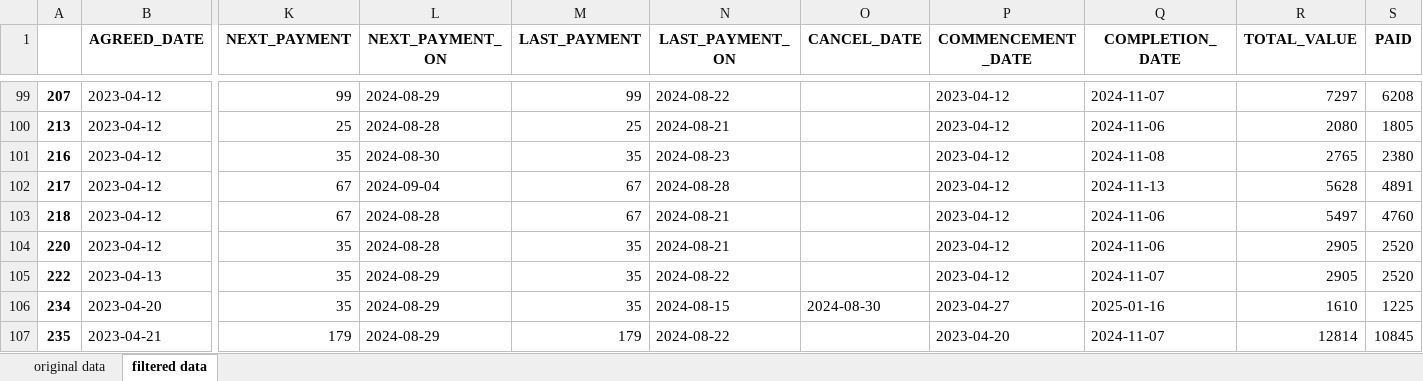
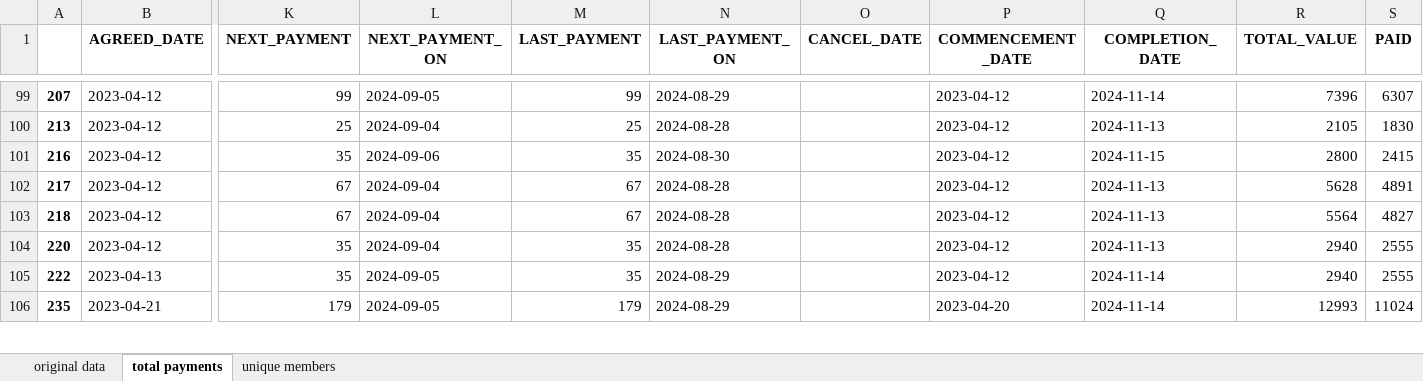
Before and after one commit to mkingopng/ZeroW, an Excel workbook: src/cairns.xlsx, sheet total payments, drawn as a sheet; only a part is shown, gaps mark what is left out; values as stored, in another font and other column widths than the file's, no borders; removed rows and columns are numbered as before the commit, all else as after; rows hold the shown columns only; the diff covers the shown part only; the diff names each change by its address in the sheet, - before the commit and + after, or states it on an @@ line.

```diff
--- a/src/cairns.xlsx (sheet total payments)
+++ b/src/cairns.xlsx (sheet total payments)
-sheet tab: filtered data
+sheet tab: total payments
+sheet tab: unique members
-L99 (NEXT_PAYMENT_ON): 2024-08-29
+L99 (NEXT_PAYMENT_ON): 2024-09-05
-N99 (LAST_PAYMENT_ON): 2024-08-22
+N99 (LAST_PAYMENT_ON): 2024-08-29
-Q99 (COMPLETION_DATE): 2024-11-07
+Q99 (COMPLETION_DATE): 2024-11-14
-R99 (TOTAL_VALUE): 7297
+R99 (TOTAL_VALUE): 7396
-S99 (PAID): 6208
+S99 (PAID): 6307
-L100 (NEXT_PAYMENT_ON): 2024-08-28
+L100 (NEXT_PAYMENT_ON): 2024-09-04
-N100 (LAST_PAYMENT_ON): 2024-08-21
+N100 (LAST_PAYMENT_ON): 2024-08-28
-Q100 (COMPLETION_DATE): 2024-11-06
+Q100 (COMPLETION_DATE): 2024-11-13
-R100 (TOTAL_VALUE): 2080
+R100 (TOTAL_VALUE): 2105
-S100 (PAID): 1805
+S100 (PAID): 1830
-L101 (NEXT_PAYMENT_ON): 2024-08-30
+L101 (NEXT_PAYMENT_ON): 2024-09-06
-N101 (LAST_PAYMENT_ON): 2024-08-23
+N101 (LAST_PAYMENT_ON): 2024-08-30
-Q101 (COMPLETION_DATE): 2024-11-08
+Q101 (COMPLETION_DATE): 2024-11-15
-R101 (TOTAL_VALUE): 2765
+R101 (TOTAL_VALUE): 2800
-S101 (PAID): 2380
+S101 (PAID): 2415
-L103:L104 (NEXT_PAYMENT_ON): 2024-08-28
+L103:L104 (NEXT_PAYMENT_ON): 2024-09-04
-N103:N104 (LAST_PAYMENT_ON): 2024-08-21
+N103:N104 (LAST_PAYMENT_ON): 2024-08-28
-Q103:Q104 (COMPLETION_DATE): 2024-11-06
+Q103:Q104 (COMPLETION_DATE): 2024-11-13
-R103 (TOTAL_VALUE): 5497
+R103 (TOTAL_VALUE): 5564
-S103 (PAID): 4760
+S103 (PAID): 4827
-R104:R105 (TOTAL_VALUE): 2905
+R104:R105 (TOTAL_VALUE): 2940
-S104:S105 (PAID): 2520
+S104:S105 (PAID): 2555
-L105 (NEXT_PAYMENT_ON): 2024-08-29
+L105 (NEXT_PAYMENT_ON): 2024-09-05
-N105 (LAST_PAYMENT_ON): 2024-08-22
+N105 (LAST_PAYMENT_ON): 2024-08-29
-Q105 (COMPLETION_DATE): 2024-11-07
+Q105 (COMPLETION_DATE): 2024-11-14
-row 106: 234 | 2023-04-20 | 35 | 2024-08-29 | 35 | 2024-08-15 | 2024-08-30 | 2023-04-27 | 2025-01-16 | 1610 | 1225
-L106 (NEXT_PAYMENT_ON): 2024-08-29
+L106 (NEXT_PAYMENT_ON): 2024-09-05
-N106 (LAST_PAYMENT_ON): 2024-08-22
+N106 (LAST_PAYMENT_ON): 2024-08-29
-Q106 (COMPLETION_DATE): 2024-11-07
+Q106 (COMPLETION_DATE): 2024-11-14
-R106 (TOTAL_VALUE): 12814
+R106 (TOTAL_VALUE): 12993
-S106 (PAID): 10845
+S106 (PAID): 11024
```
Also changed, not shown: 5 added rows, 5 removed rows and 545 edited cells elsewhere in this sheet, sheet original data, src/brisbane.xlsx, src/merged_data.xlsx, 21 other files.
